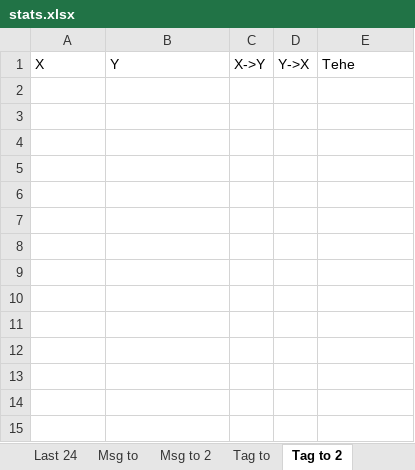
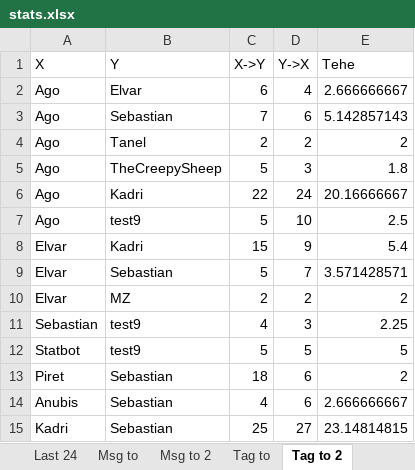
Before and after one commit to kallejre/discord-stats, an Excel workbook: Java/stats.xlsx, sheet Tag to 2, drawn as a sheet; values as stored, in another font and other column widths than the file's, no borders; the diff names each change by its address in the sheet, - before the commit and + after, or states it on an @@ line.

```diff
--- a/Java/stats.xlsx (sheet Tag to 2)
+++ b/Java/stats.xlsx (sheet Tag to 2)
+row 2: Ago | Elvar | 6 | 4 | 2.666666667
+row 3: Ago | Sebastian | 7 | 6 | 5.142857143
+row 4: Ago | Tanel | 2 | 2 | 2
+row 5: Ago | TheCreepySheep | 5 | 3 | 1.8
+row 6: Ago | Kadri | 22 | 24 | 20.16666667
+row 7: Ago | test9 | 5 | 10 | 2.5
+row 8: Elvar | Kadri | 15 | 9 | 5.4
+row 9: Elvar | Sebastian | 5 | 7 | 3.571428571
+row 10: Elvar | MZ | 2 | 2 | 2
+row 11: Sebastian | test9 | 4 | 3 | 2.25
+row 12: Statbot | test9 | 5 | 5 | 5
+row 13: Piret | Sebastian | 18 | 6 | 2
+row 14: Anubis | Sebastian | 4 | 6 | 2.666666667
+row 15: Kadri | Sebastian | 25 | 27 | 23.14814815
```
Also changed, not shown: sheet Ajatabel, sheet Last 24, sheet Msg to, sheet Kogused, sheet Pikkused, sheet Keskmised pikkused, 4 more sheets, Kaug/stats.xlsx, 25 other files.
